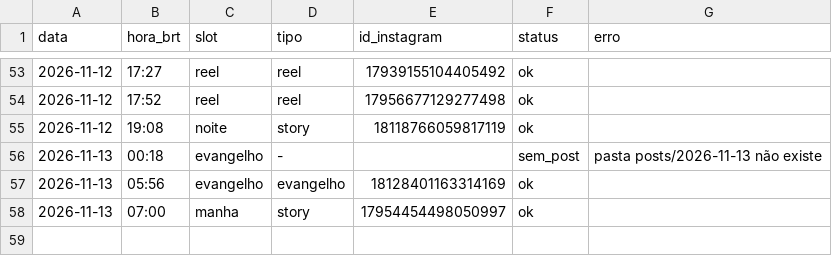
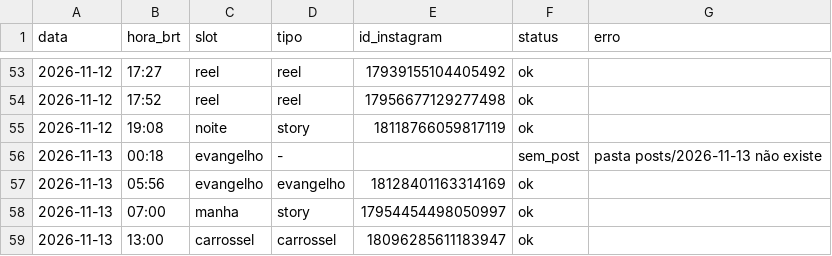
Before and after one commit to pedro-nascimento-line/acta-dei, a CSV file: log/publicacoes.csv, drawn as a sheet; only a part is shown, gaps mark what is left out.

```diff
--- a/log/publicacoes.csv
+++ b/log/publicacoes.csv
@@ -58 +58,2 @@ data,hora_brt,slot,tipo,id_instagram,status,erro
 2026-11-13,07:00,manha,story,17954454498050997,ok,
+2026-11-13,13:00,carrossel,carrossel,18096285611183947,ok,
```
Also changed, not shown: 2 other files.
